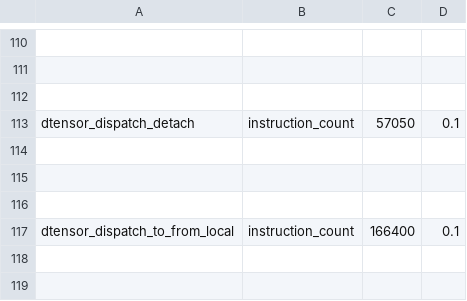
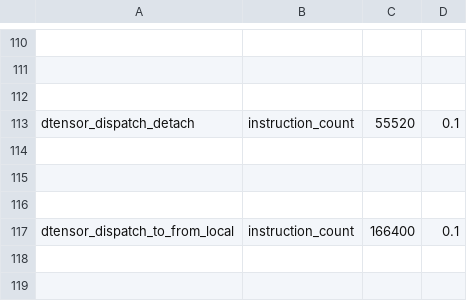
Before and after one commit to hjinnkim/pytorch, a CSV file: benchmarks/dynamo/pr_time_benchmarks/expected_results.csv, drawn as a sheet; only a part is shown, gaps mark what is left out; the diff names each change by its address in the sheet, - before the commit and + after, or states it on an @@ line.

```diff
--- a/benchmarks/dynamo/pr_time_benchmarks/expected_results.csv
+++ b/benchmarks/dynamo/pr_time_benchmarks/expected_results.csv
-C113: 57050
+C113: 55520
```
Also changed, not shown: 17 other files.
